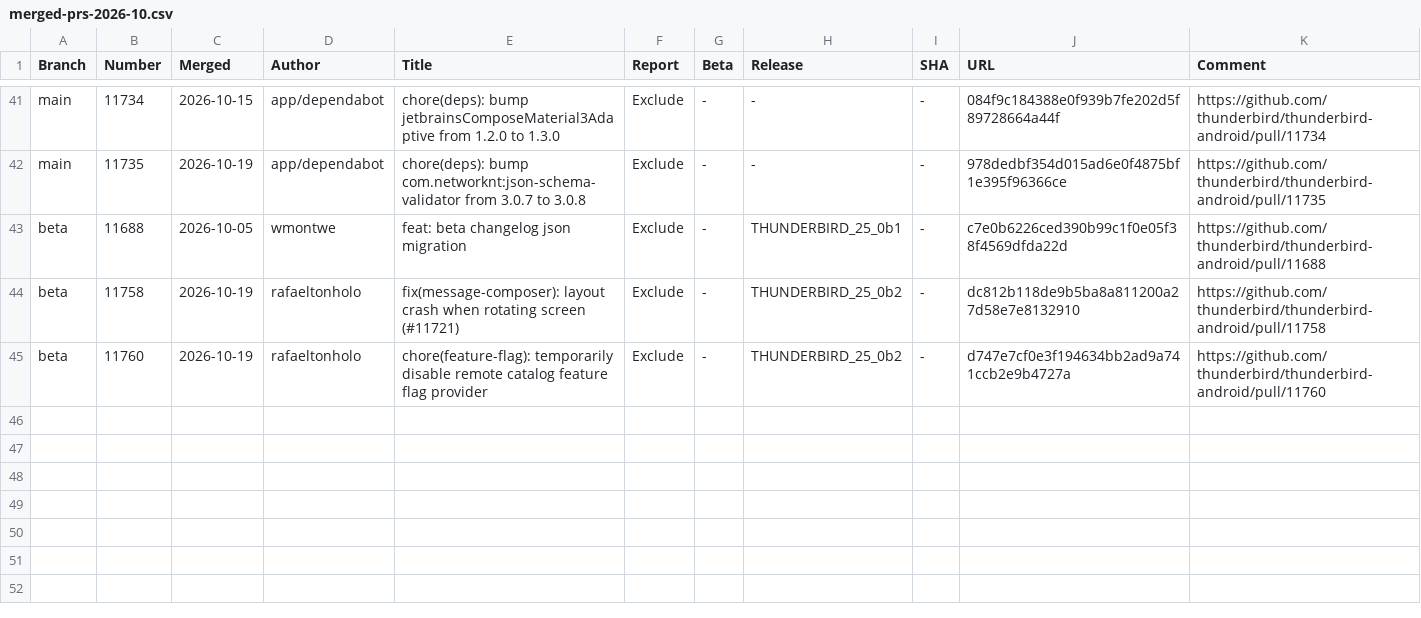
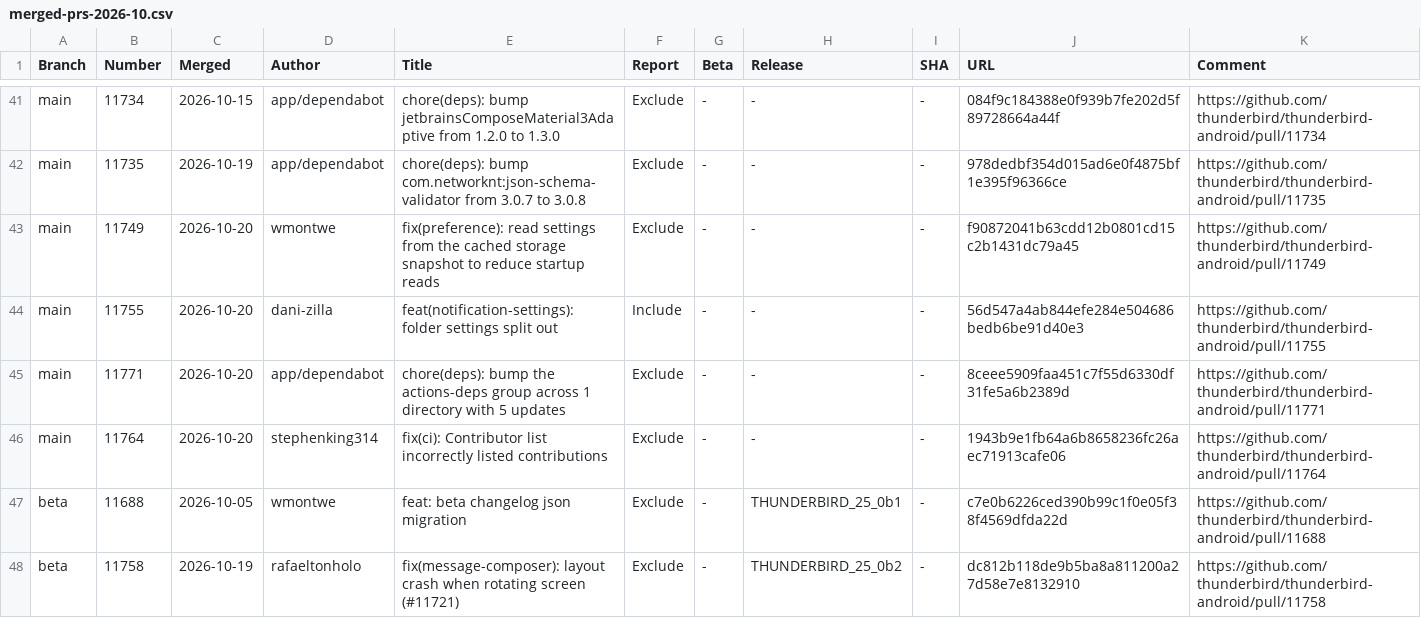
Before and after one commit to thunderbird/thunderbird-android-reports, a CSV file: reports/merged-prs/csv/merged-prs-2026-10.csv, drawn as a sheet; only a part is shown, gaps mark what is left out; the shorter side is filled out with more unchanged rows.

```diff
--- a/reports/merged-prs/csv/merged-prs-2026-10.csv
+++ b/reports/merged-prs/csv/merged-prs-2026-10.csv
@@ -42,2 +42,6 @@ Branch,Number,Merged,Author,Title,Report,Beta,Release,SHA,URL,Comment
 "main","11735","2026-10-19","app/dependabot","chore(deps): bump com.networknt:json-schema-validator from 3.0.7 to 3.0.8","Exclude","-","-","-","978dedbf354d015ad6e0f4875bf1e395f96366ce","https://github.com/thunderbird/thunderbird-android/pull/11735",""
+"main","11749","2026-10-20","wmontwe","fix(preference): read settings from the cached storage snapshot to reduce startup reads","Exclude","-","-","-","f90872041b63cdd12b0801cd15c2b1431dc79a45","https://github.com/thunderbird/thunderbird-android/pull/11749",""
+"main","11755","2026-10-20","dani-zilla","feat(notification-settings): folder settings split out","Include","-","-","-","56d547a4ab844efe284e504686bedb6be91d40e3","https://github.com/thunderbird/thunderbird-android/pull/11755",""
+"main","11771","2026-10-20","app/dependabot","chore(deps): bump the actions-deps group across 1 directory with 5 updates","Exclude","-","-","-","8ceee5909faa451c7f55d6330df31fe5a6b2389d","https://github.com/thunderbird/thunderbird-android/pull/11771",""
+"main","11764","2026-10-20","stephenking314","fix(ci): Contributor list incorrectly listed contributions","Exclude","-","-","-","1943b9e1fb64a6b8658236fc26aec71913cafe06","https://github.com/thunderbird/thunderbird-android/pull/11764",""
 "beta","11688","2026-10-05","wmontwe","feat: beta changelog json migration","Exclude","-","THUNDERBIRD_25_0b1","-","c7e0b6226ced390b99c1f0e05f38f4569dfda22d","https://github.com/thunderbird/thunderbird-android/pull/11688",""
```
Also changed, not shown: 1 other file.
